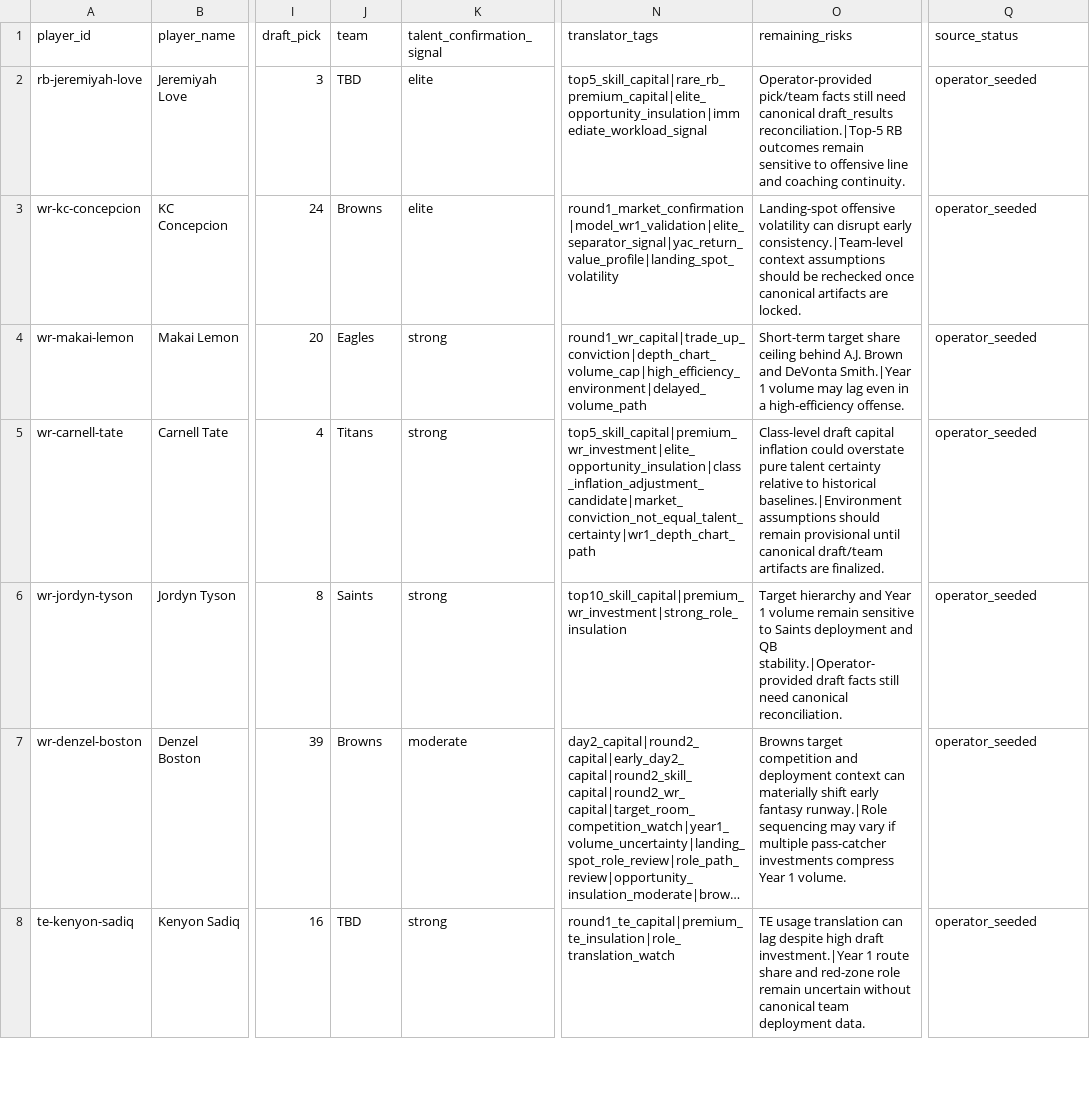
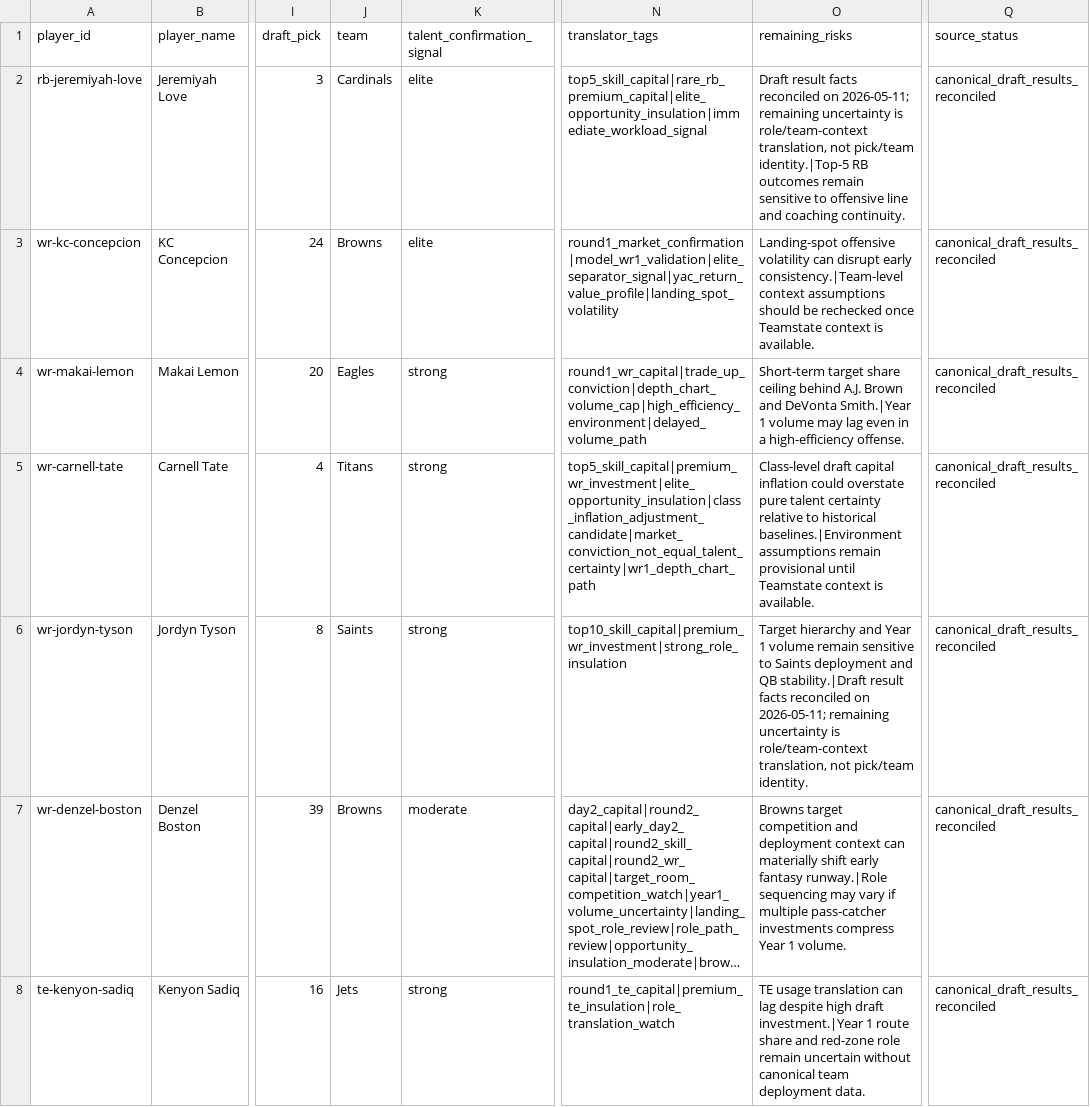
Before and after one commit to Prometheus-Frameworks/TIBER-Rookies, a CSV file: exports/promoted/rookie-alpha/2026_rookie_alpha_postdraft_v0.csv, drawn as a sheet; only a part is shown, gaps mark what is left out; long unchanged cells end in …; the diff covers the shown part only; the diff names each change by its address in the sheet, - before the commit and + after, or states it on an @@ line.

Commit message:
Restore 2026 post-draft draft reconciliation

```diff
--- a/exports/promoted/rookie-alpha/2026_rookie_alpha_postdraft_v0.csv
+++ b/exports/promoted/rookie-alpha/2026_rookie_alpha_postdraft_v0.csv
-J2 (team): TBD
+J2 (team): Cardinals
-O2 (remaining_risks): Operator-provided pick/team facts still need canonical draft_results reconciliation.|Top-5 RB outcomes…
+O2 (remaining_risks): Draft result facts reconciled on 2026-05-11; remaining uncertainty is role/team-context translation, not pick/team identity.|Top-5 RB outcomes…
-Q2:Q8 (source_status): operator_seeded
+Q2:Q8 (source_status): canonical_draft_results_reconciled
-O3 (remaining_risks): …rechecked once canonical artifacts are locked.
+O3 (remaining_risks): …rechecked once Teamstate context is available.
-O5 (remaining_risks): …baselines.|Environment assumptions should remain provisional until canonical draft/team artifacts are finalized.
+O5 (remaining_risks): …baselines.|Environment assumptions remain provisional until Teamstate context is available.
-O6 (remaining_risks): …and QB stability.|Operator-provided draft facts still need canonical reconciliation.
+O6 (remaining_risks): …and QB stability.|Draft result facts reconciled on 2026-05-11; remaining uncertainty is role/team-context translation, not pick/team identity.
-J8 (team): TBD
+J8 (team): Jets
```
Also changed, not shown: 25 edited cells elsewhere in this file, 12 other files.
